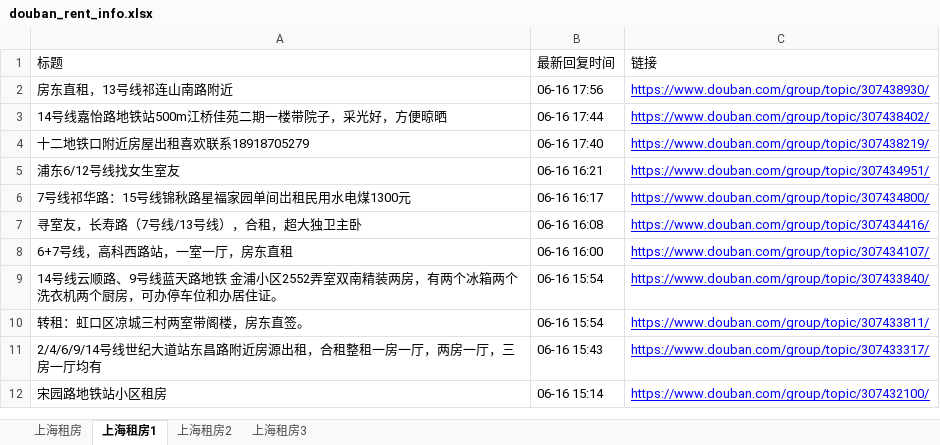
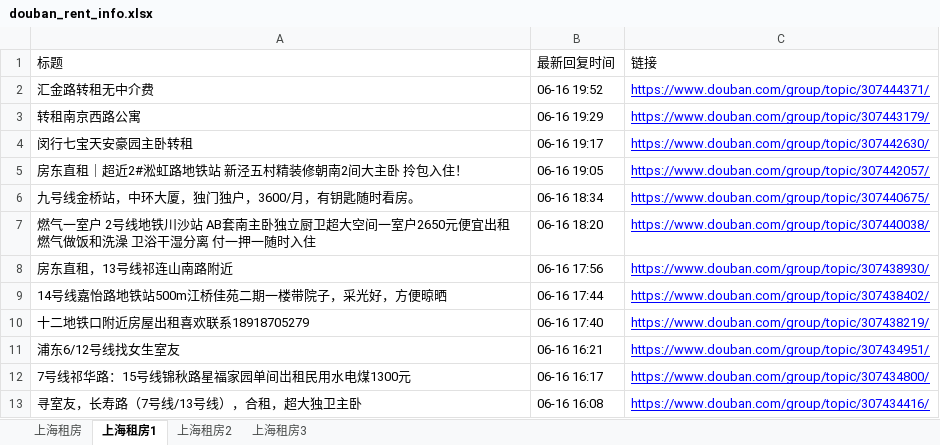
Before and after one commit to RyanShi0118/rent-info-crawler, an Excel workbook: douban_rent_info.xlsx, sheet 上海租房1, drawn as a sheet; only a part is shown; the shorter side is filled out with more unchanged rows; values as stored, in another font and other column widths than the file's, no borders; the diff names each change by its address in the sheet, - before the commit and + after, or states it on an @@ line.

```diff
--- a/douban_rent_info.xlsx (sheet 上海租房1)
+++ b/douban_rent_info.xlsx (sheet 上海租房1)
+row 2: 汇金路转租无中介费 | 06-16 19:52 | https://www.douban.com/group/topic/307444371/
+row 3: 转租南京西路公寓 | 06-16 19:29 | https://www.douban.com/group/topic/307443179/
+row 4: 闵行七宝天安豪园主卧转租 | 06-16 19:17 | https://www.douban.com/group/topic/307442630/
+row 5: 房东直租｜超近2#淞虹路地铁站 新泾五村精装修朝南2间大主卧 拎包入住！ | 06-16 19:05 | https://www.douban.com/group/topic/307442057/
+row 6: 九号线金桥站，中环大厦，独门独户，3600/月，有钥匙随时看房。 | 06-16 18:34 | https://www.douban.com/group/topic/307440675/
+row 7: 燃气一室户 2号线地铁川沙站 AB套南主卧独立厨卫超大空间一室户2650元便宜出租 燃气做饭和洗澡 卫浴干湿分离 付一押一随时入住 | 06-16 18:20 | https://www.douban.com/group/topic/307440038/
```
Also changed, not shown: sheet 上海租房, sheet 上海租房2, filtered_rent_info.xlsx, 1 other file.
